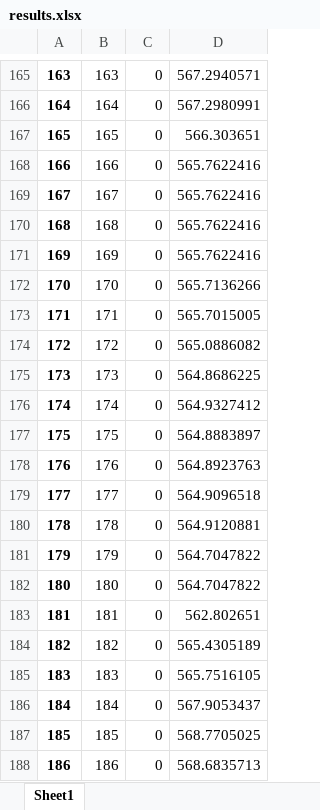
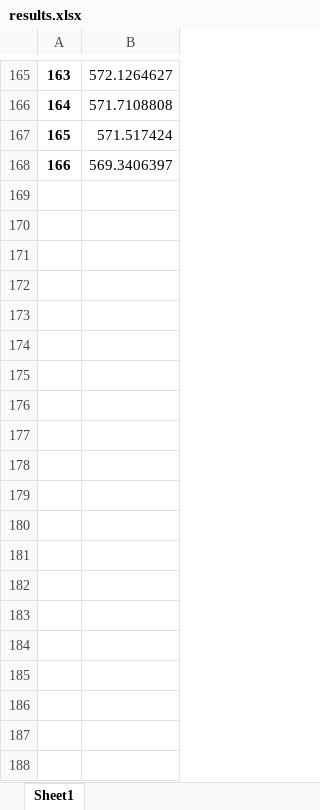
Before and after one commit to kamleshkshirsagar/carbonprocessoptimizer, an Excel workbook: results.xlsx, sheet Sheet1, drawn as a sheet; only a part is shown, gaps mark what is left out; values as stored, in another font and other column widths than the file's, no borders; removed rows and columns are numbered as before the commit, all else as after; the diff covers the shown part only; the diff names each change by its address in the sheet, - before the commit and + after, or states it on an @@ line.

Commit message:
Working min carbon credit value

```diff
--- a/results.xlsx (sheet Sheet1)
+++ b/results.xlsx (sheet Sheet1)
-column B, rows 165-168: 163 | 164 | 165 | 166
-column C, rows 165-168: all 0
-column D, rows 165-168: 567.2940571 | 567.2980991 | 566.303651 | 565.7622416
+column B, rows 165-168: 572.1264627 | 571.7108808 | 571.517424 | 569.3406397
-row 169: 167 | 167 | 0 | 565.7622416
-row 170: 168 | 168 | 0 | 565.7622416
-row 171: 169 | 169 | 0 | 565.7622416
-row 172: 170 | 170 | 0 | 565.7136266
-row 173: 171 | 171 | 0 | 565.7015005
-row 174: 172 | 172 | 0 | 565.0886082
-row 175: 173 | 173 | 0 | 564.8686225
-row 176: 174 | 174 | 0 | 564.9327412
-row 177: 175 | 175 | 0 | 564.8883897
-row 178: 176 | 176 | 0 | 564.8923763
-row 179: 177 | 177 | 0 | 564.9096518
-row 180: 178 | 178 | 0 | 564.9120881
-row 181: 179 | 179 | 0 | 564.7047822
-row 182: 180 | 180 | 0 | 564.7047822
-row 183: 181 | 181 | 0 | 562.802651
-row 184: 182 | 182 | 0 | 565.4305189
-row 185: 183 | 183 | 0 | 565.7516105
-row 186: 184 | 184 | 0 | 567.9053437
-row 187: 185 | 185 | 0 | 568.7705025
-row 188: 186 | 186 | 0 | 568.6835713
```
Also changed, not shown: 101 removed rows elsewhere in this sheet, 3 other files.
